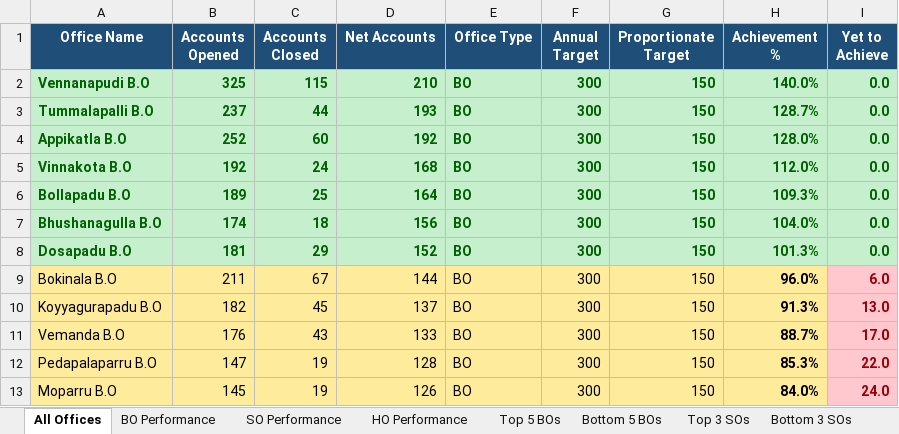
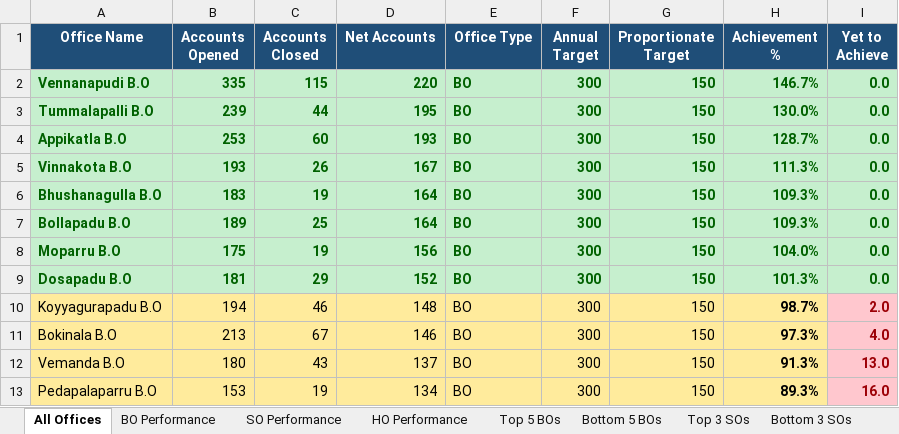
Before and after one commit to vijaybhukya205-png/GudivadaSubDivision, an Excel workbook: Gudivada_Net_Accounts_Latest.xlsx, sheet All Offices, drawn as a sheet; only a part is shown; values as stored, in another font and other column widths than the file's, no borders; removed rows and columns are numbered as before the commit, all else as after; the diff covers the shown part only; the diff names each change by its address in the sheet, - before the commit and + after, or states it on an @@ line.

```diff
--- a/Gudivada_Net_Accounts_Latest.xlsx (sheet All Offices)
+++ b/Gudivada_Net_Accounts_Latest.xlsx (sheet All Offices)
-B2 (Accounts Opened): 325
+B2 (Accounts Opened): 335
-D2 (Net Accounts): 210
+D2 (Net Accounts): 220
-H2 (Achievement %): 140.0%
+H2 (Achievement %): 146.7%
-B3 (Accounts Opened): 237
+B3 (Accounts Opened): 239
-D3 (Net Accounts): 193
+D3 (Net Accounts): 195
-H3 (Achievement %): 128.7%
+H3 (Achievement %): 130.0%
-B4 (Accounts Opened): 252
+B4 (Accounts Opened): 253
-D4 (Net Accounts): 192
+D4 (Net Accounts): 193
-H4 (Achievement %): 128.0%
+H4 (Achievement %): 128.7%
-B5 (Accounts Opened): 192
+B5 (Accounts Opened): 193
-C5 (Accounts Closed): 24
+C5 (Accounts Closed): 26
-D5 (Net Accounts): 168
+D5 (Net Accounts): 167
-H5 (Achievement %): 112.0%
+H5 (Achievement %): 111.3%
+row 6: Bhushanagulla B.O | 183 | 19 | 164 | BO | 300 | 150 | 109.3% | 0.0
-A8 (Office Name): Bhushanagulla B.O
+A8 (Office Name): Moparru B.O
-B8 (Accounts Opened): 174
+B8 (Accounts Opened): 175
-C8 (Accounts Closed): 18
+C8 (Accounts Closed): 19
+row 10: Koyyagurapadu B.O | 194 | 46 | 148 | BO | 300 | 150 | 98.7% | 2.0
-B11 (Accounts Opened): 211
+B11 (Accounts Opened): 213
-D11 (Net Accounts): 144
+D11 (Net Accounts): 146
-H11 (Achievement %): 96.0%
+H11 (Achievement %): 97.3%
-I11 (Yet to Achieve): 6.0
+I11 (Yet to Achieve): 4.0
-row 10: Koyyagurapadu B.O | 182 | 45 | 137 | BO | 300 | 150 | 91.3% | 13.0
-B12 (Accounts Opened): 176
+B12 (Accounts Opened): 180
-D12 (Net Accounts): 133
+D12 (Net Accounts): 137
-H12 (Achievement %): 88.7%
+H12 (Achievement %): 91.3%
-I12 (Yet to Achieve): 17.0
+I12 (Yet to Achieve): 13.0
-B13 (Accounts Opened): 147
+B13 (Accounts Opened): 153
-D13 (Net Accounts): 128
+D13 (Net Accounts): 134
-H13 (Achievement %): 85.3%
+H13 (Achievement %): 89.3%
-I13 (Yet to Achieve): 22.0
+I13 (Yet to Achieve): 16.0
-row 13: Moparru B.O | 145 | 19 | 126 | BO | 300 | 150 | 84.0% | 24.0
```
Also changed, not shown: 29 added rows, 29 removed rows, 131 edited cells and cell formats elsewhere in this sheet, sheet BO Performance, sheet SO Performance, sheet Bottom 5 BOs, sheet HO Performance, sheet Bottom 3 SOs, sheet Top 5 BOs, 2 more sheets, 5 other files.
